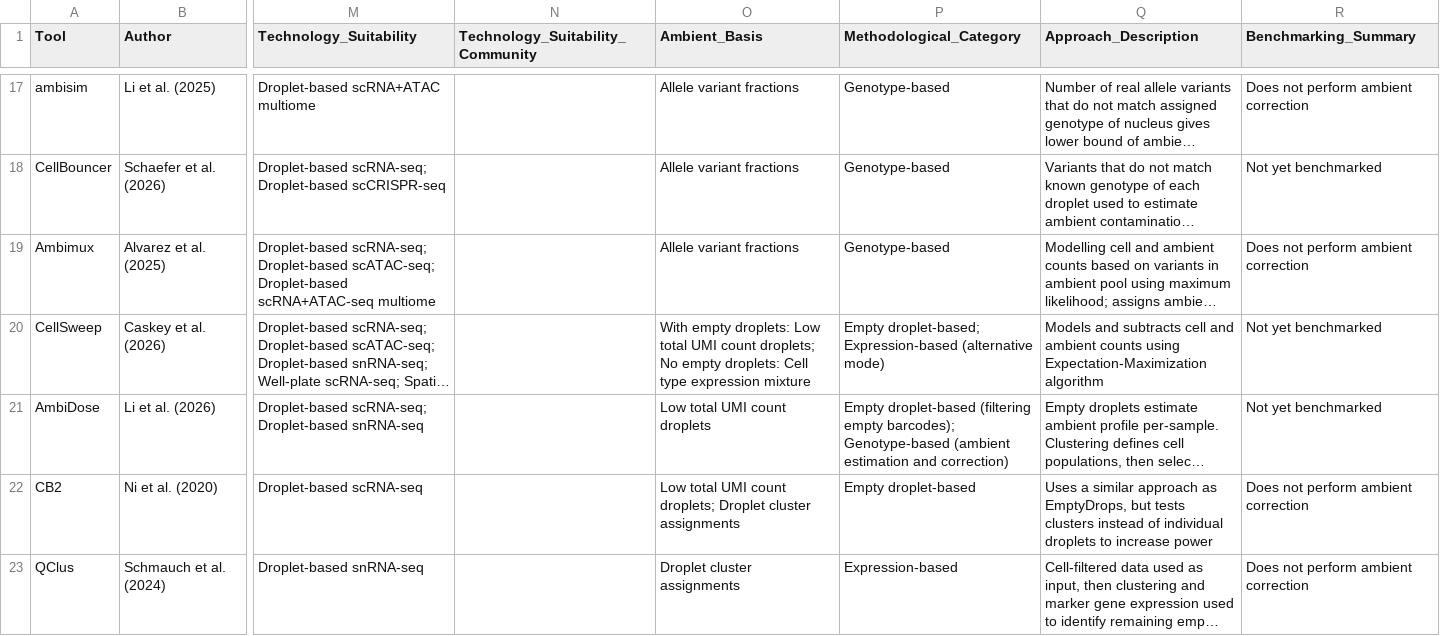
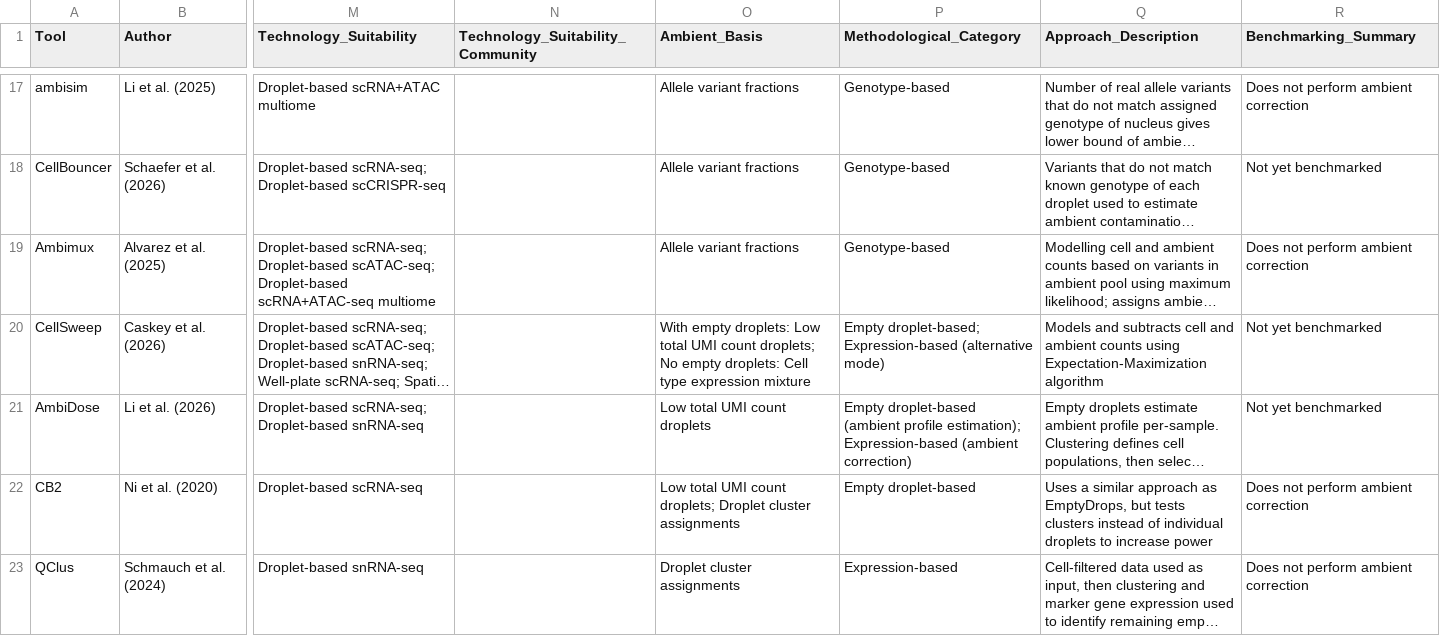
Before and after one commit to Oshlack/Ambilogue, a CSV file: Ambilogue.csv, drawn as a sheet; only a part is shown, gaps mark what is left out; long unchanged cells end in …; the diff names each change by its address in the sheet, - before the commit and + after, or states it on an @@ line.

Commit message:
fix ambidose

```diff
--- a/Ambilogue.csv
+++ b/Ambilogue.csv
-P21 (Methodological_Category): Empty droplet-based (filtering empty barcodes); Genotype-based (ambient estimation and correction)
+P21 (Methodological_Category): Empty droplet-based (ambient profile estimation); Expression-based (ambient correction)
```
